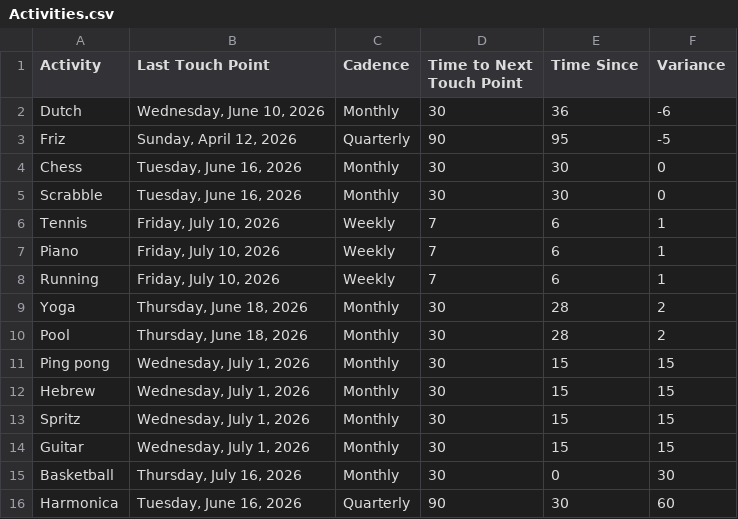
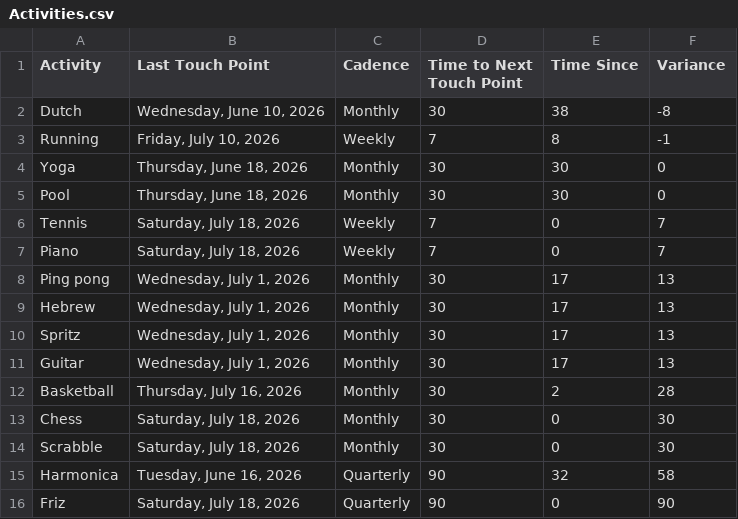
Before and after one commit to iraseidman/public, a CSV file: Activities.csv, drawn as a sheet.

Commit message:
Update dashboard CSVs from Excel

```diff
--- a/Activities.csv
+++ b/Activities.csv
@@ -1,16 +1,16 @@
 Activity,Last Touch Point,Cadence,Time to Next Touch Point,Time Since,Variance
-Dutch,"Wednesday, June 10, 2026",Monthly,30,36,-6
-Friz,"Sunday, April 12, 2026",Quarterly,90,95,-5
-Chess,"Tuesday, June 16, 2026",Monthly,30,30,0
-Scrabble,"Tuesday, June 16, 2026",Monthly,30,30,0
-Tennis,"Friday, July 10, 2026",Weekly,7,6,1
-Piano,"Friday, July 10, 2026",Weekly,7,6,1
-Running,"Friday, July 10, 2026",Weekly,7,6,1
-Yoga,"Thursday, June 18, 2026",Monthly,30,28,2
-Pool,"Thursday, June 18, 2026",Monthly,30,28,2
-Ping pong,"Wednesday, July 1, 2026",Monthly,30,15,15
-Hebrew,"Wednesday, July 1, 2026",Monthly,30,15,15
-Spritz,"Wednesday, July 1, 2026",Monthly,30,15,15
-Guitar,"Wednesday, July 1, 2026",Monthly,30,15,15
-Basketball,"Thursday, July 16, 2026",Monthly,30,0,30
-Harmonica,"Tuesday, June 16, 2026",Quarterly,90,30,60
+Dutch,"Wednesday, June 10, 2026",Monthly,30,38,-8
+Running,"Friday, July 10, 2026",Weekly,7,8,-1
+Yoga,"Thursday, June 18, 2026",Monthly,30,30,0
+Pool,"Thursday, June 18, 2026",Monthly,30,30,0
+Tennis,"Saturday, July 18, 2026",Weekly,7,0,7
+Piano,"Saturday, July 18, 2026",Weekly,7,0,7
+Ping pong,"Wednesday, July 1, 2026",Monthly,30,17,13
+Hebrew,"Wednesday, July 1, 2026",Monthly,30,17,13
+Spritz,"Wednesday, July 1, 2026",Monthly,30,17,13
+Guitar,"Wednesday, July 1, 2026",Monthly,30,17,13
+Basketball,"Thursday, July 16, 2026",Monthly,30,2,28
+Chess,"Saturday, July 18, 2026",Monthly,30,0,30
+Scrabble,"Saturday, July 18, 2026",Monthly,30,0,30
+Harmonica,"Tuesday, June 16, 2026",Quarterly,90,32,58
+Friz,"Saturday, July 18, 2026",Quarterly,90,0,90
```
Also changed, not shown: People.csv.
